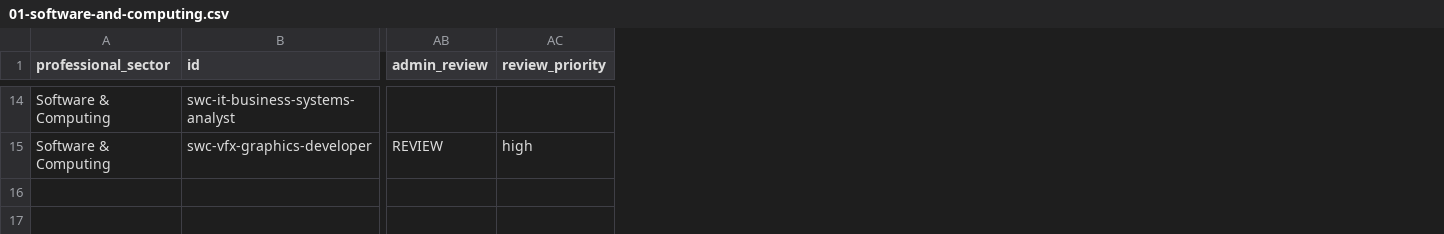
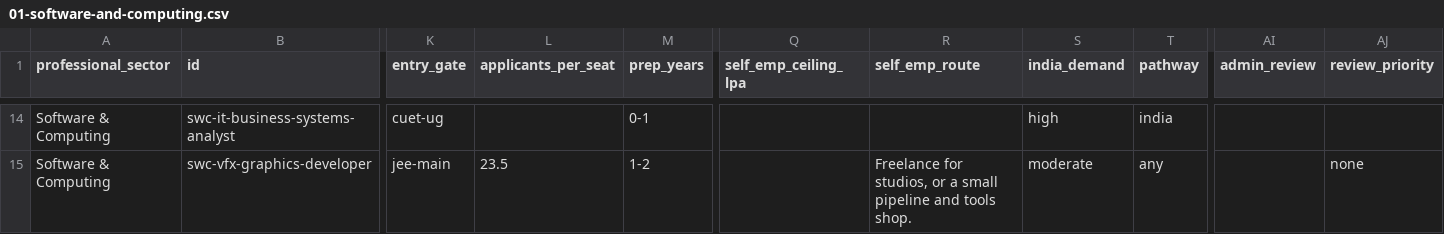
Before and after one commit to Luv-EDT/Freshmxn_Professions, a CSV file: build/01-software-and-computing.csv, drawn as a sheet; only a part is shown, gaps mark what is left out; addresses are those after the commit; the diff covers the shown part only; the diff names each change by its address in the sheet, - before the commit and + after, or states it on an @@ line.

```diff
--- a/build/01-software-and-computing.csv
+++ b/build/01-software-and-computing.csv
+column K (entry_gate), rows 14-15: cuet-ug | jee-main
+column L (applicants_per_seat), row 15: 23.5
+column M (prep_years), rows 14-15: 0-1 | 1-2
+column Q (self_emp_ceiling_lpa), empty
+column R (self_emp_route), row 15: Freelance for studios, or a small pipeline and tools shop.
+column S (india_demand), rows 14-15: high | moderate
+column T (pathway), rows 14-15: india | any
-AI15 (admin_review): REVIEW
+AI15 (admin_review): (empty)
-AJ15 (review_priority): high
+AJ15 (review_priority): none
```
Also changed, not shown: 34 edited cells elsewhere in this file, build/03-science-and-research.csv, build/04-healthcare-and-medicine.csv, 23 other files.
